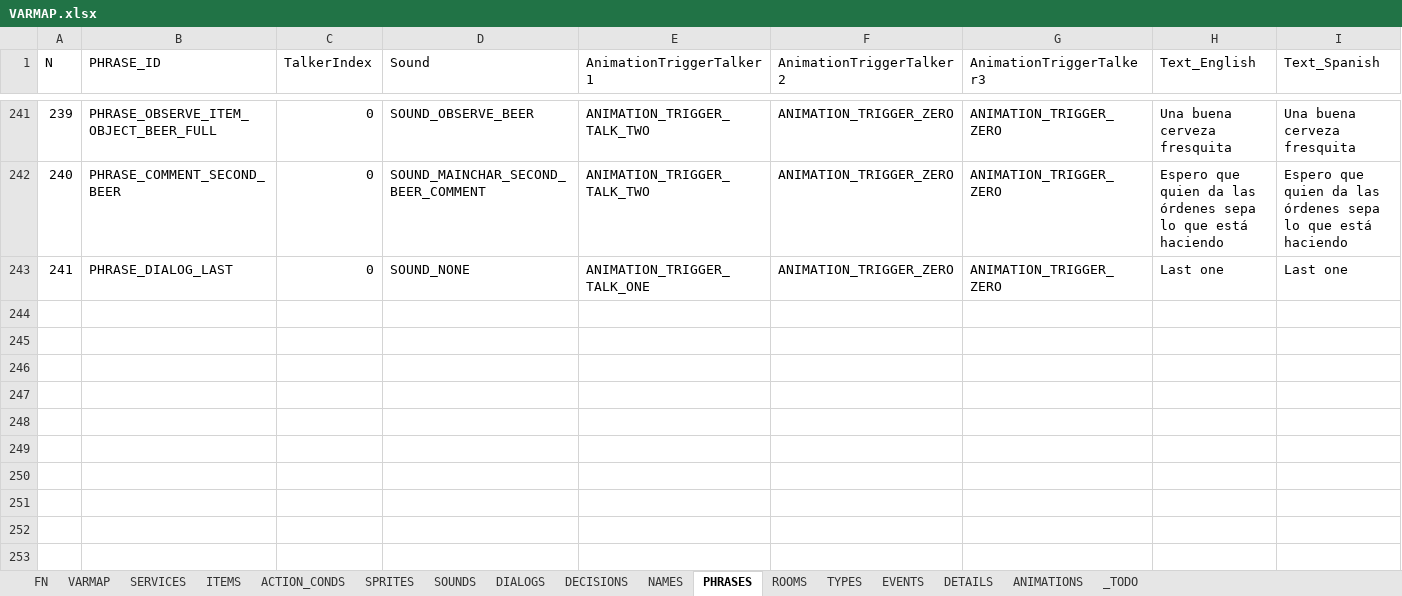
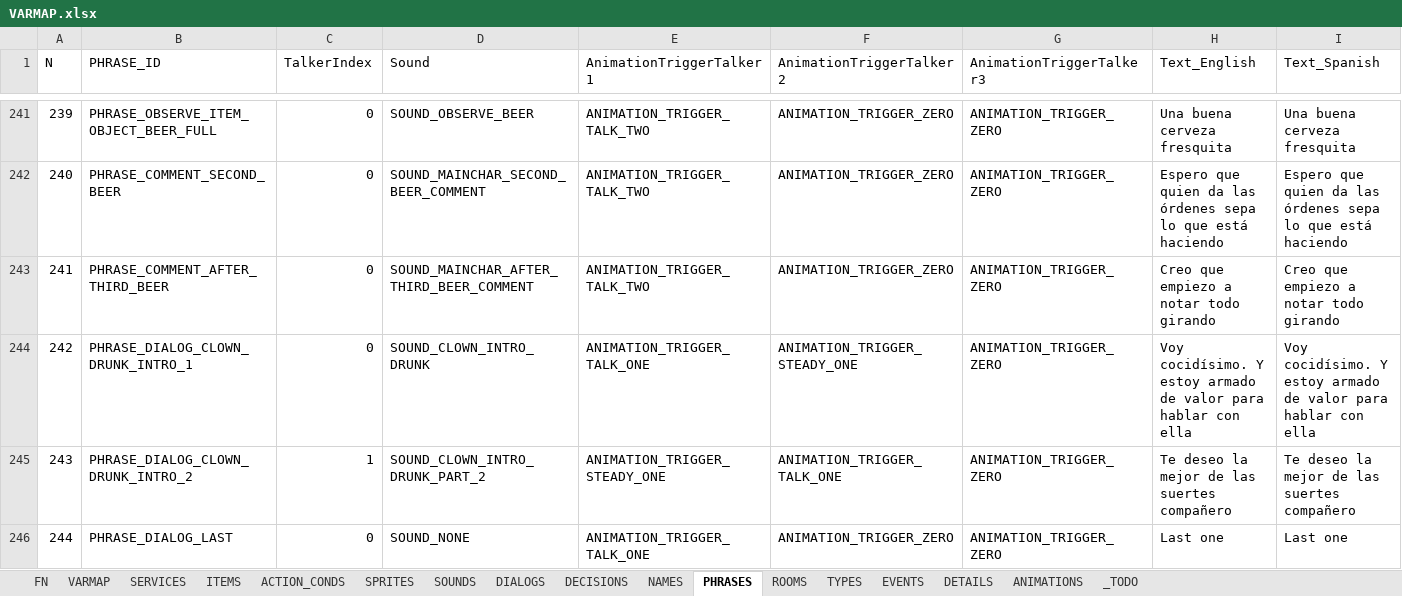
Before and after one commit to ivor4/Goblins3_AnotherQuest, an Excel workbook: VARMAP_Generator/VARMAP.xlsx, sheet PHRASES, drawn as a sheet; only a part is shown, gaps mark what is left out; values as stored, in another font and other column widths than the file's, no borders; charts and pictures and table styles not drawn; addresses are those after the commit; the diff names each change by its address in the sheet, - before the commit and + after, or states it on an @@ line.

Commit message:
Drunk events

```diff
--- a/VARMAP_Generator/VARMAP.xlsx (sheet PHRASES)
+++ b/VARMAP_Generator/VARMAP.xlsx (sheet PHRASES)
+row 243: 241 | PHRASE_COMMENT_AFTER_THIRD_BEER | 0 | SOUND_MAINCHAR_AFTER_THIRD_BEER_COMMENT | ANIMATION_TRIGGER_TALK_TWO | ANIMATION_TRIGGER_ZERO | ANIMATION_TRIGGER_ZERO | Creo que empiezo a notar todo girando | Creo que empiezo a notar todo girando
+row 244: 242 | PHRASE_DIALOG_CLOWN_DRUNK_INTRO_1 | 0 | SOUND_CLOWN_INTRO_DRUNK | ANIMATION_TRIGGER_TALK_ONE | ANIMATION_TRIGGER_STEADY_ONE | ANIMATION_TRIGGER_ZERO | Voy cocidísimo. Y estoy armado de valor para hablar con ella | Voy cocidísimo. Y estoy armado de valor para hablar con ella
+row 245: 243 | PHRASE_DIALOG_CLOWN_DRUNK_INTRO_2 | 1 | SOUND_CLOWN_INTRO_DRUNK_PART_2 | ANIMATION_TRIGGER_STEADY_ONE | ANIMATION_TRIGGER_TALK_ONE | ANIMATION_TRIGGER_ZERO | Te deseo la mejor de las suertes compañero | Te deseo la mejor de las suertes compañero
@@ column A (N) renumbered from row 246 down @@
```
Also changed, not shown: sheet ACTION_CONDS, sheet SOUNDS, sheet DIALOGS, sheet EVENTS, sheet ITEMS, sheet SERVICES, formulas that keep their value, 39 other files.
